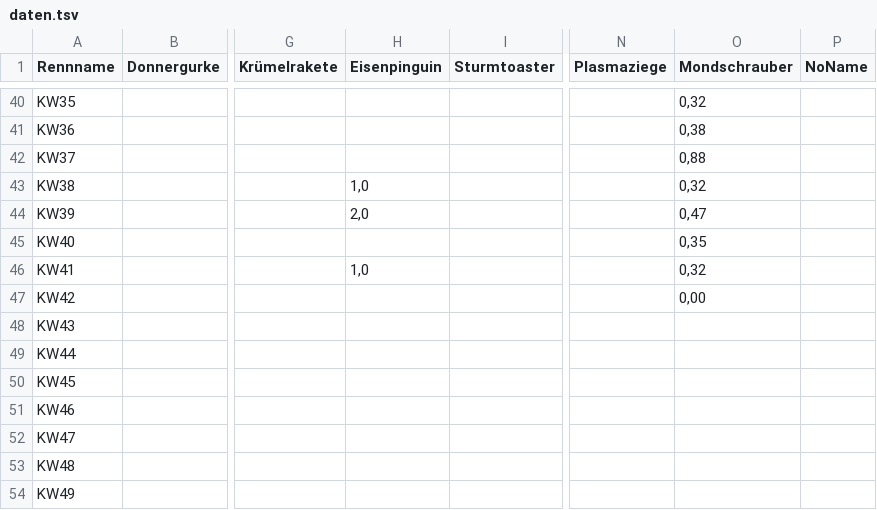
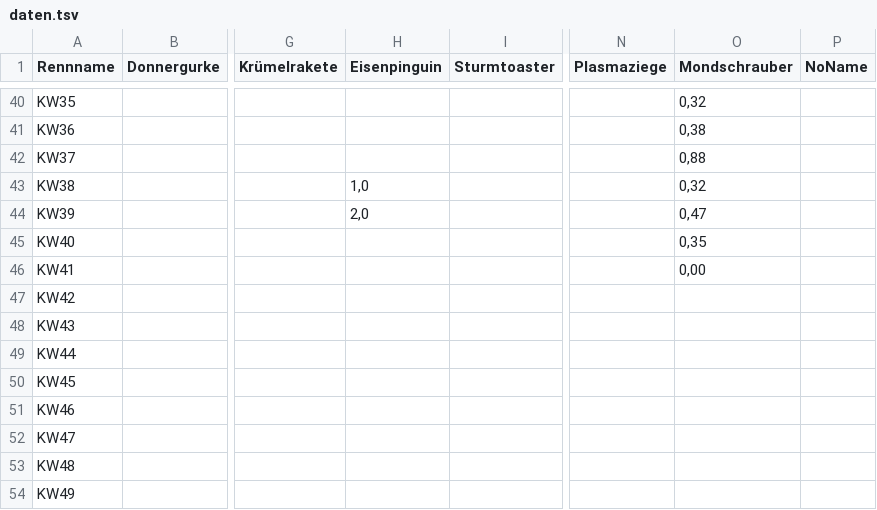
Before and after one commit to christianknoll-create/workflows, a TSV file: daten.tsv, drawn as a sheet; only a part is shown, gaps mark what is left out; the diff names each change by its address in the sheet, - before the commit and + after, or states it on an @@ line.

```diff
--- a/daten.tsv
+++ b/daten.tsv
-H46 (Eisenpinguin): 1,0
+H46 (Eisenpinguin): (empty)
-O46 (Mondschrauber): 0,32
+O46 (Mondschrauber): 0,00
-O47 (Mondschrauber): 0,00
+O47 (Mondschrauber): (empty)
```
